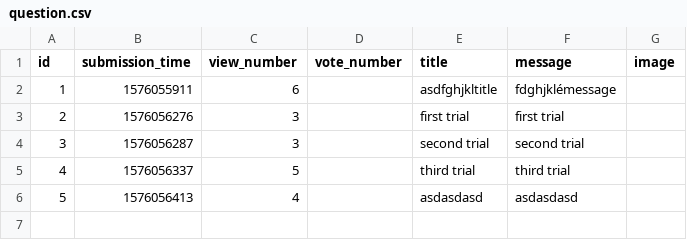
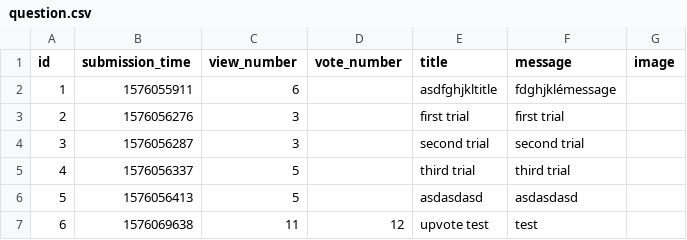
Before and after one commit to gaspargabor/L-V-G, a CSV file: question.csv, drawn as a sheet.

Commit message:
upvote

```diff
--- a/question.csv
+++ b/question.csv
@@ -5,2 +5,3 @@ id,submission_time,view_number,vote_number,title,message,image
 4,1576056337,5,,third trial,third trial,
-5,1576056413,4,,asdasdasd,asdasdasd,
+5,1576056413,5,,asdasdasd,asdasdasd,
+6,1576069638,11,12,upvote test,test,
```
Also changed, not shown: answer.csv, 2 other files.
